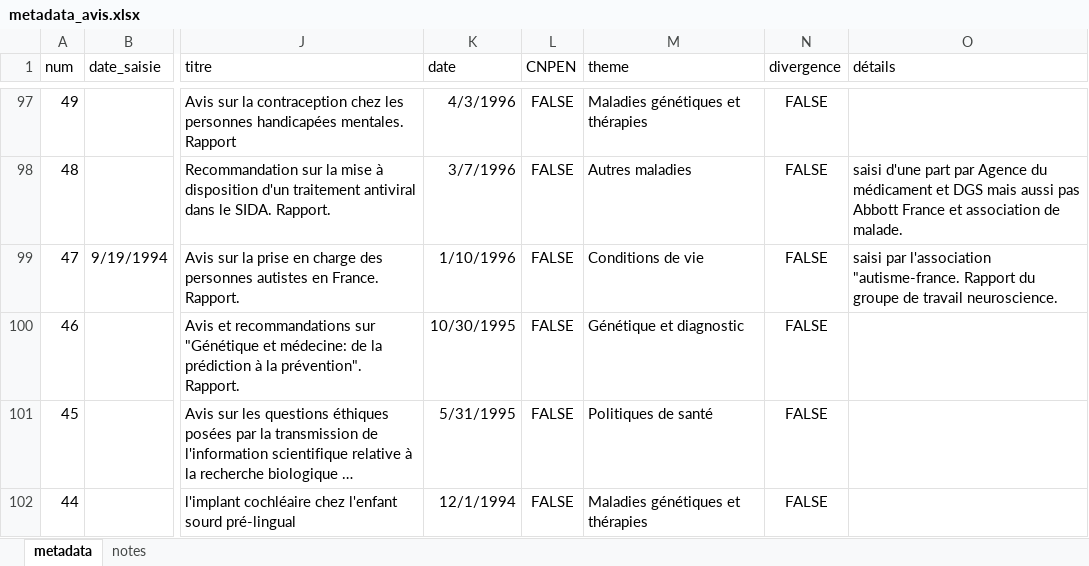
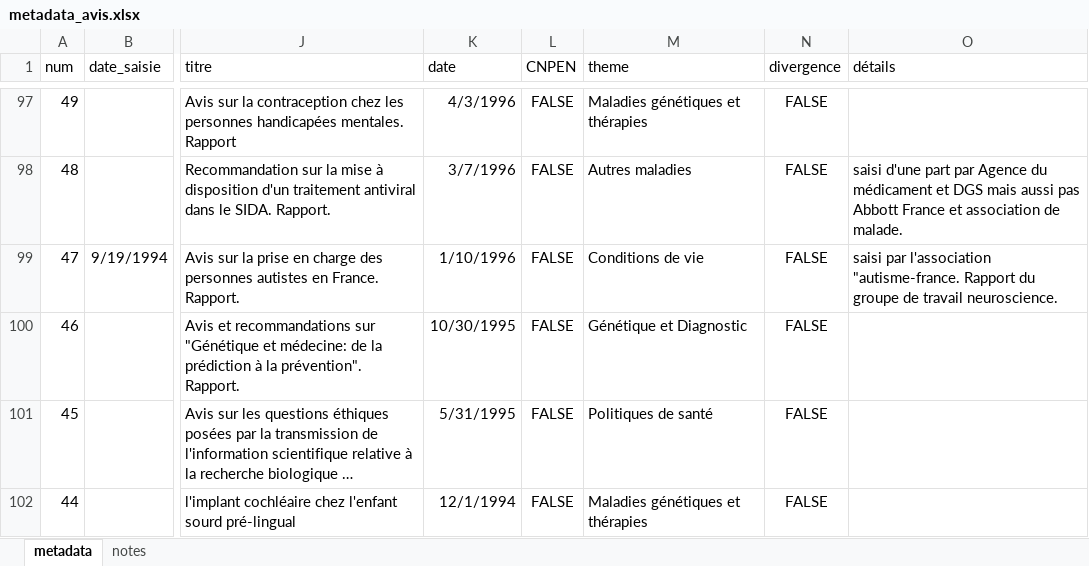
Before and after one commit to LeoMaurice/CCNE, an Excel workbook: data/raw/collected_metadata/metadata_avis.xlsx, sheet metadata, drawn as a sheet; only a part is shown, gaps mark what is left out; long unchanged cells end in …; values as stored, in another font and other column widths than the file's, no borders; the diff covers the shown part only; the diff names each change by its address in the sheet, - before the commit and + after, or states it on an @@ line.

```diff
--- a/data/raw/collected_metadata/metadata_avis.xlsx (sheet metadata)
+++ b/data/raw/collected_metadata/metadata_avis.xlsx (sheet metadata)
-M100 (theme): Génétique et diagnostic
+M100 (theme): Génétique et Diagnostic
```
Also changed, not shown: 10 edited cells elsewhere in this sheet, 6 other files.
